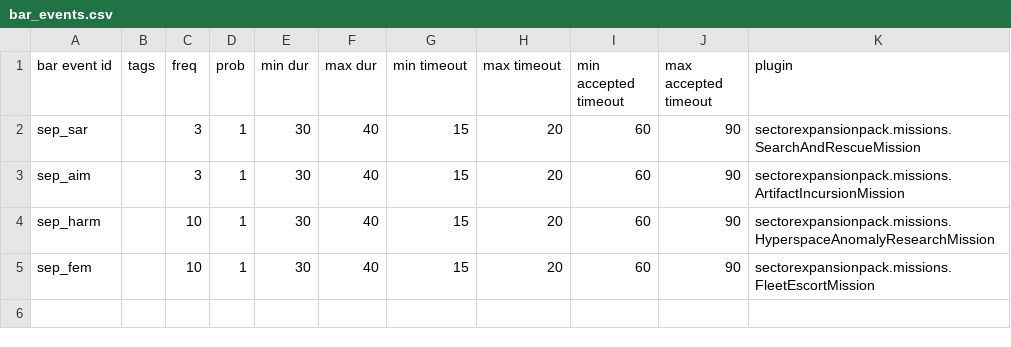
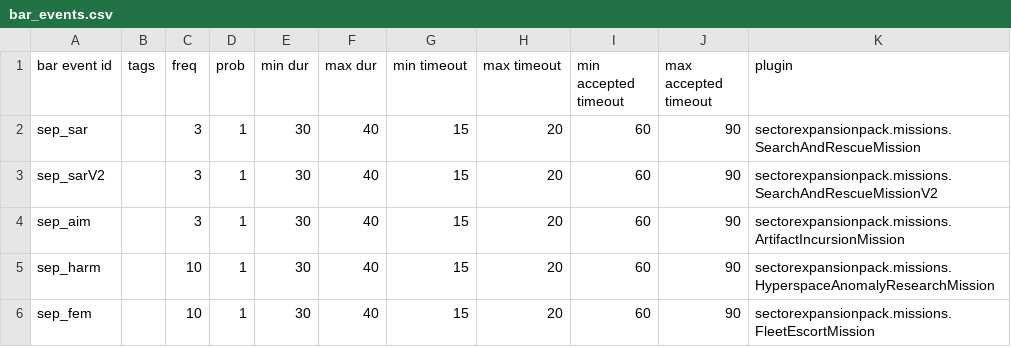
Before and after one commit to AudaxLudos/sector-expansion-pack, a CSV file: data/campaign/bar_events.csv, drawn as a sheet; the diff names each change by its address in the sheet, - before the commit and + after, or states it on an @@ line.

```diff
--- a/data/campaign/bar_events.csv
+++ b/data/campaign/bar_events.csv
+row 3: sep_sarV2 |  | 3 | 1 | 30 | 40 | 15 | 20 | 60 | 90 | sectorexpansionpack.missions.SearchAndRescueMissionV2
```
Also changed, not shown: data/campaign/person_missions.csv, data/campaign/rules.csv, 6 other files.
